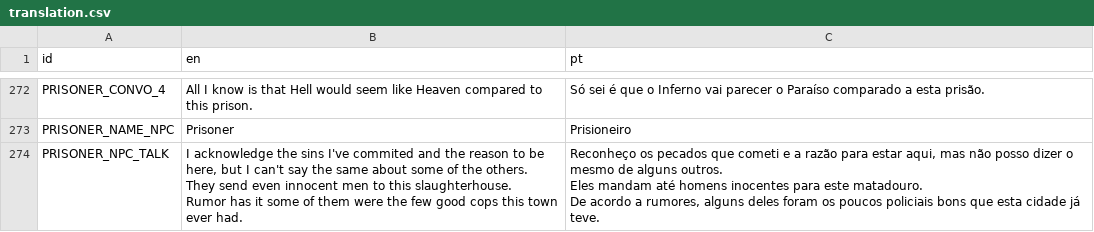
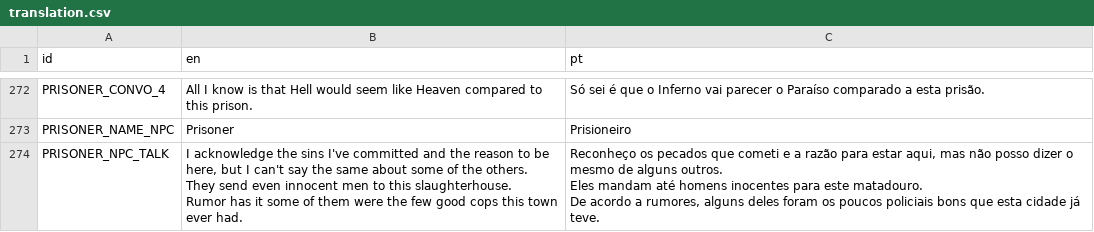
Before and after one commit to EyeBallTank/PROJECT-NORTUBEL-main-ish, a CSV file: assets/localization/translation.csv, drawn as a sheet; only a part is shown, gaps mark what is left out.

Commit message:
oops

```diff
--- a/assets/localization/translation.csv
+++ b/assets/localization/translation.csv
@@ -545,6 +545,6 @@ PRISONER_CONVO_4,All I know is that Hell would seem like Heaven compared to this
 PRISONER_NAME_NPC,Prisoner,Prisioneiro
-PRISONER_NPC_TALK,"I acknowledge the sins I've commited and the reason to be here, but I can't say the same about some of the others.
-They send even innocent men to this slaughterhouse.
-Rumor has it some of them were the few good cops this town ever had.","Reconheço os pecados que cometi e a razão para estar aqui, mas não posso dizer o mesmo de alguns outros.
-Eles mandam até homens inocentes para este matadouro.
-De acordo a rumores, alguns deles foram os poucos policiais bons que esta cidade já teve."
+PRISONER_NPC_TALK,"I acknowledge the sins I've committed and the reason to be here, but I can't say the same about some of the others.
+They send even innocent men to this slaughterhouse.
+Rumor has it some of them were the few good cops this town ever had.","Reconheço os pecados que cometi e a razão para estar aqui, mas não posso dizer o mesmo de alguns outros.
+Eles mandam até homens inocentes para este matadouro.
+De acordo a rumores, alguns deles foram os poucos policiais bons que esta cidade já teve."
```
